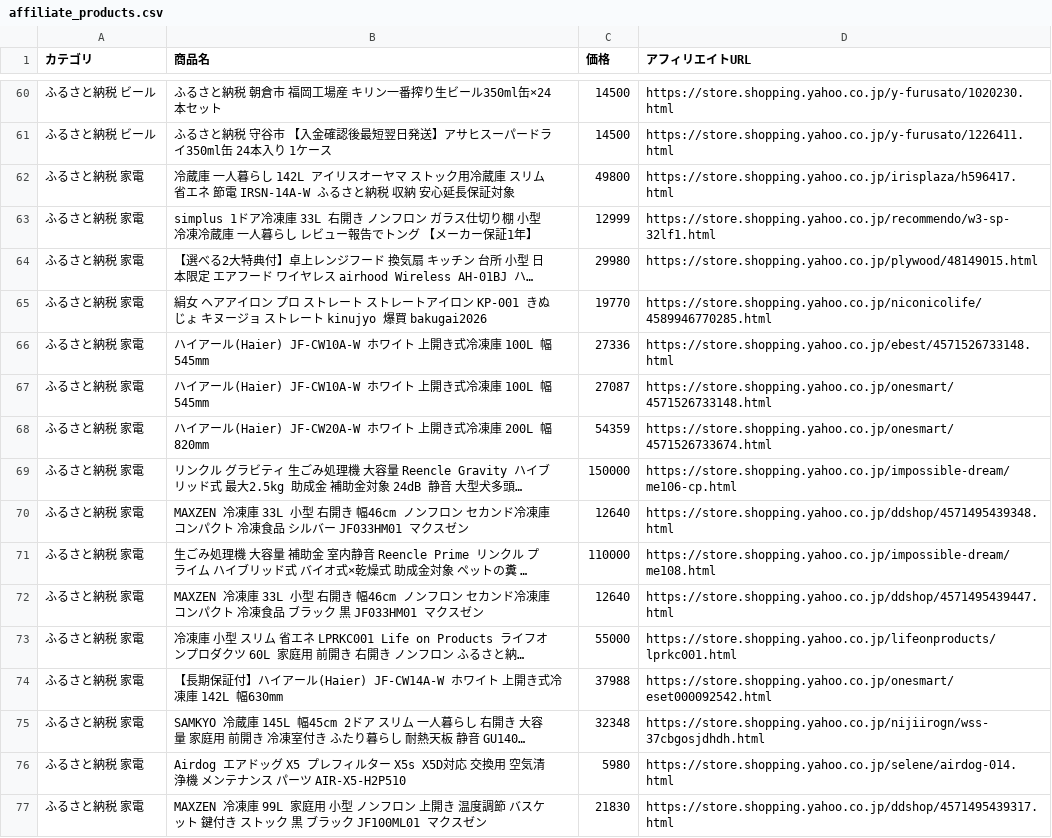
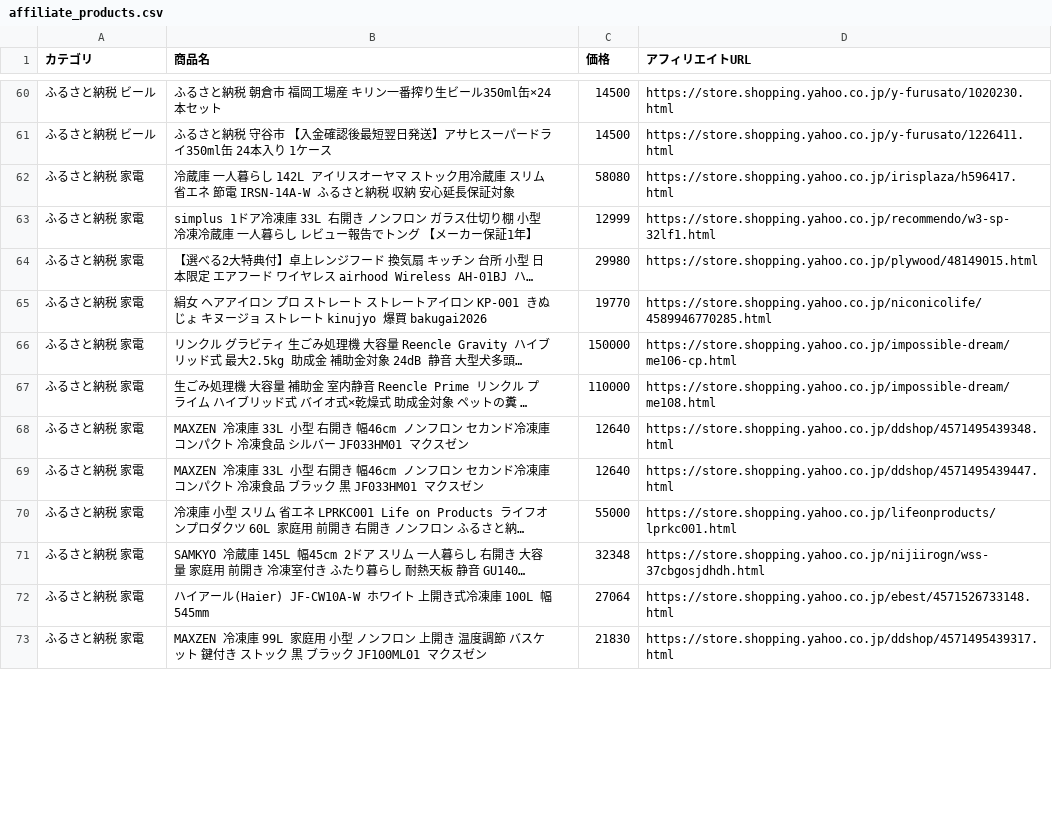
Before and after one commit to nrh44702-cell/yahoo-furusato, a CSV file: affiliate_products.csv, drawn as a sheet; only a part is shown, gaps mark what is left out; long unchanged cells end in …; removed rows and columns are numbered as before the commit, all else as after; the diff covers the shown part only; the diff names each change by its address in the sheet, - before the commit and + after, or states it on an @@ line.

```diff
--- a/affiliate_products.csv
+++ b/affiliate_products.csv
-C62 (価格): 49800
+C62 (価格): 58080
-row 66: ふるさと納税 家電 | ハイアール(Haier) JF-CW10A-W ホワイト 上開き式冷凍庫 100L 幅545mm | 27336 | https://store.shopping.yahoo.co.jp/ebest/4571526733148.html
-row 67: ふるさと納税 家電 | ハイアール(Haier) JF-CW10A-W ホワイト 上開き式冷凍庫 100L 幅545mm | 27087 | https://store.shopping.yahoo.co.jp/onesmart/4571526733148.html
-row 68: ふるさと納税 家電 | ハイアール(Haier) JF-CW20A-W ホワイト 上開き式冷凍庫 200L 幅820mm | 54359 | https://store.shopping.yahoo.co.jp/onesmart/4571526733674.html
@@ row 71 moved to row 67: ふるさと納税 家電 @@
-row 74: ふるさと納税 家電 | 【長期保証付】ハイアール(Haier) JF-CW14A-W ホワイト 上開き式冷凍庫 142L 幅630mm | 37988 | https://store.shopping.yahoo.co.jp/onesmart/eset000092542.html
-row 76: ふるさと納税 家電 | Airdog エアドッグ X5 プレフィルター X5s X5D対応 交換用 空気清浄機 メンテナンス パーツ AIR-X5-H2P510 | 5980 | https://store.shopping.yahoo.co.jp/selene/airdog-014.html
+row 72: ふるさと納税 家電 | ハイアール(Haier) JF-CW10A-W ホワイト 上開き式冷凍庫 100L 幅545mm | 27064 | https://store.shopping.yahoo.co.jp/ebest/4571526733148.html
```
Also changed, not shown: 11 added rows, 7 removed rows, 13 moved rows and 2 edited cells elsewhere in this file, 1 other file.
